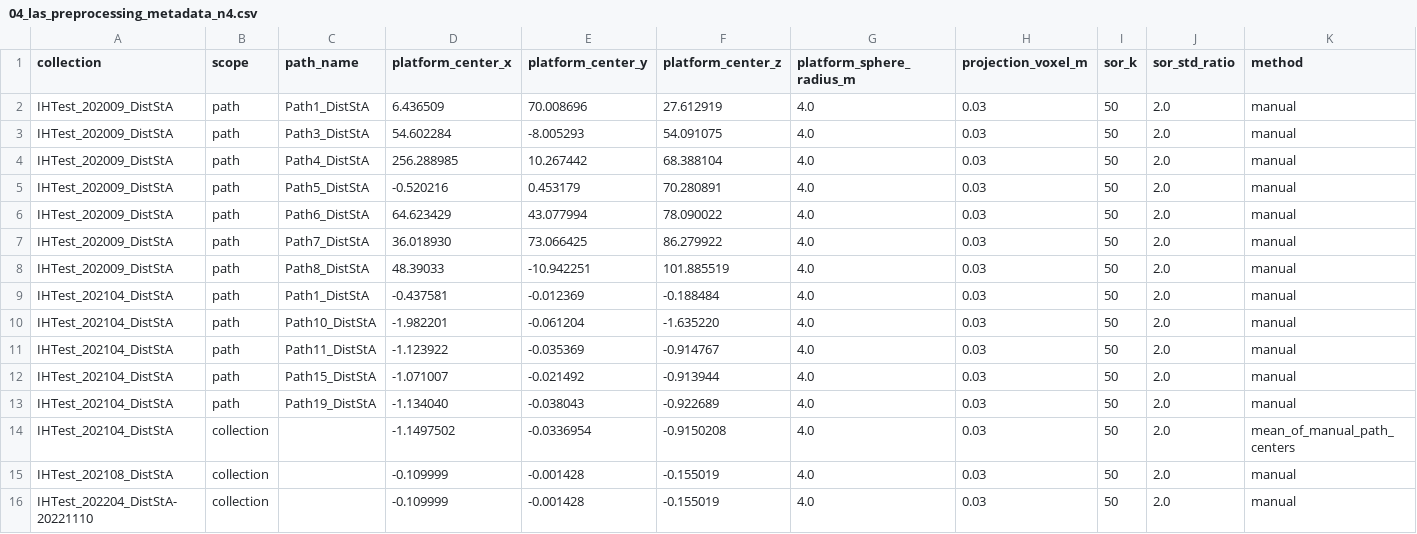
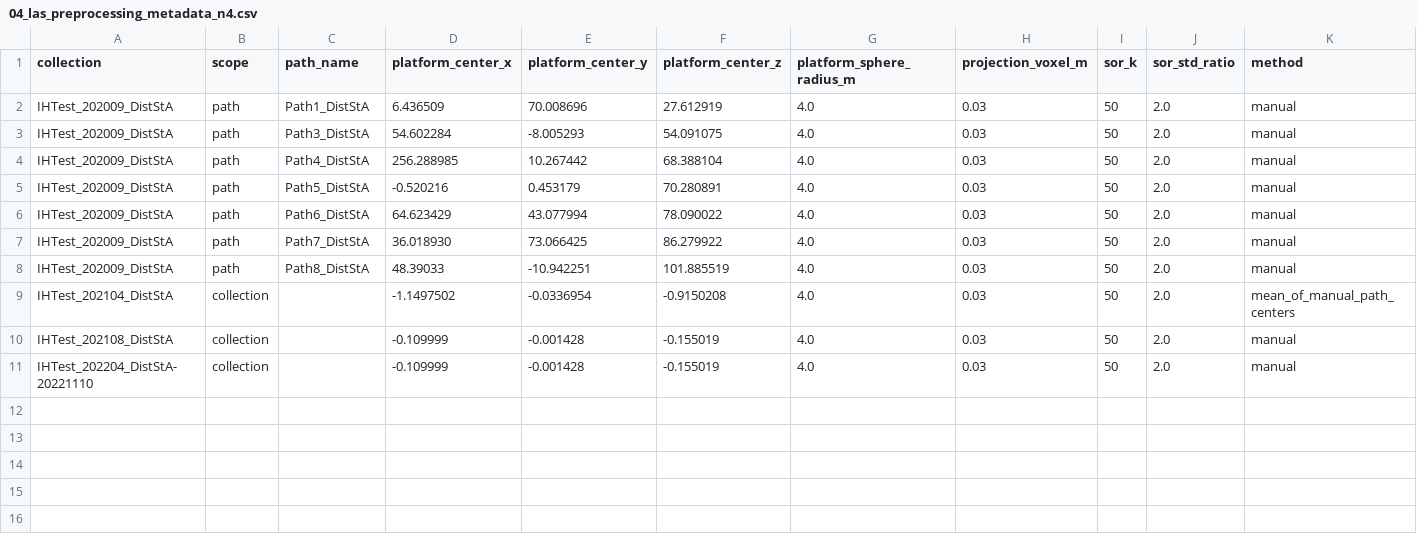
Before and after one commit to cvail-research/ih-depth-dataset, a CSV file: manifests/04_las_preprocessing_metadata_n4.csv, drawn as a sheet.

Commit message:
Simplify 202104 platform metadata to collection row

```diff
--- a/manifests/04_las_preprocessing_metadata_n4.csv
+++ b/manifests/04_las_preprocessing_metadata_n4.csv
@@ -8,7 +8,2 @@ IHTest_202009_DistStA,path,Path7_DistStA,36.018930,73.066425,86.279922,4.0,0.03,
 IHTest_202009_DistStA,path,Path8_DistStA,48.39033,-10.942251,101.885519,4.0,0.03,50,2.0,manual
-IHTest_202104_DistStA,path,Path1_DistStA,-0.437581,-0.012369,-0.188484,4.0,0.03,50,2.0,manual
-IHTest_202104_DistStA,path,Path10_DistStA,-1.982201,-0.061204,-1.635220,4.0,0.03,50,2.0,manual
-IHTest_202104_DistStA,path,Path11_DistStA,-1.123922,-0.035369,-0.914767,4.0,0.03,50,2.0,manual
-IHTest_202104_DistStA,path,Path15_DistStA,-1.071007,-0.021492,-0.913944,4.0,0.03,50,2.0,manual
-IHTest_202104_DistStA,path,Path19_DistStA,-1.134040,-0.038043,-0.922689,4.0,0.03,50,2.0,manual
 IHTest_202104_DistStA,collection,,-1.1497502,-0.0336954,-0.9150208,4.0,0.03,50,2.0,mean_of_manual_path_centers
```
